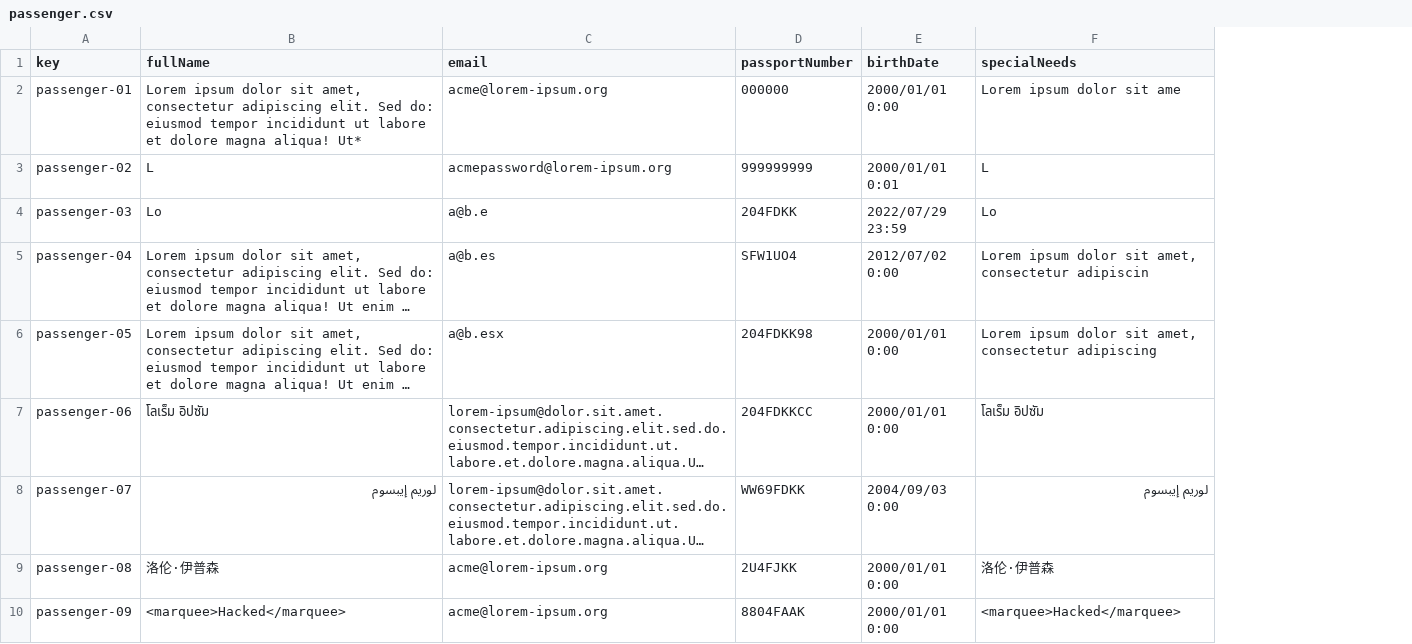
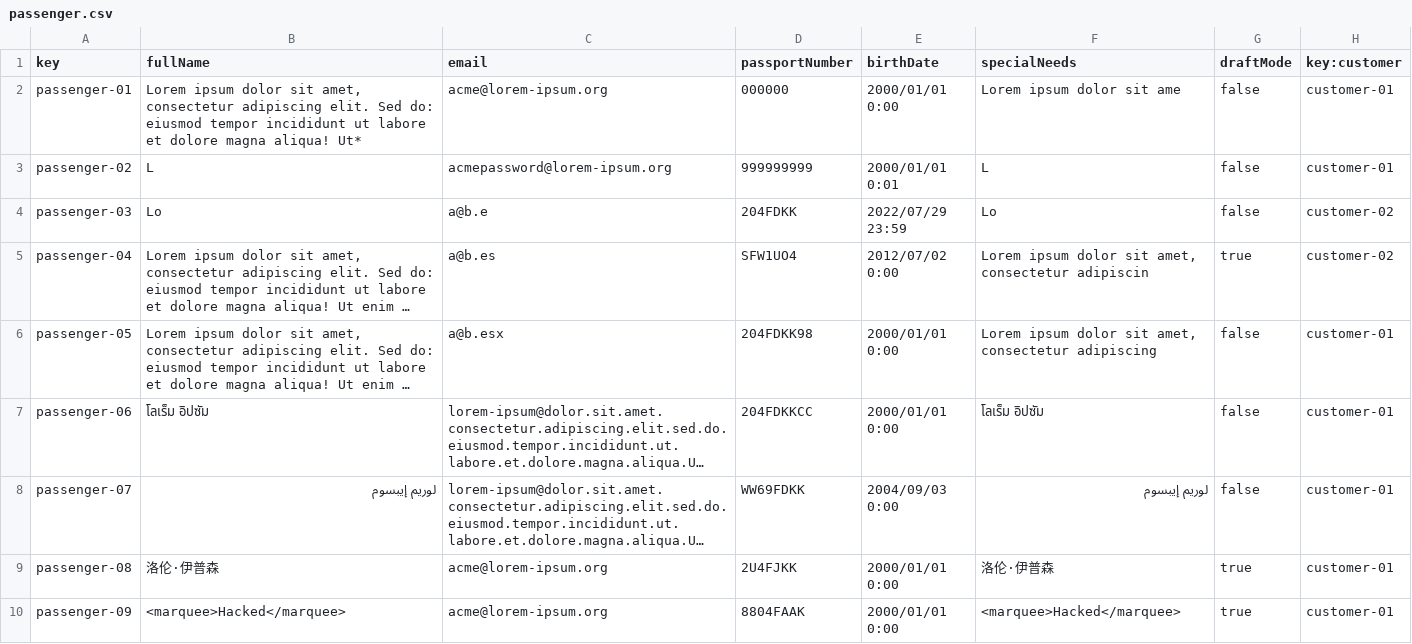
Before and after one commit to Emilio-115/DP2-Acme-ANS, a CSV file: src/main/resources/WEB-INF/data/sample/passenger.csv, drawn as a sheet; only a part is shown; long unchanged cells end in …; the diff names each change by its address in the sheet, - before the commit and + after, or states it on an @@ line.

Commit message:
feat: :sparkles: ListAll customer passengers service

```diff
--- a/src/main/resources/WEB-INF/data/sample/passenger.csv
+++ b/src/main/resources/WEB-INF/data/sample/passenger.csv
+column G (draftMode), rows 2-10: false | false | false | true | false | false | false | true | true
+column H (key:customer), rows 2-10: customer-01 | customer-01 | customer-02 | customer-02 | customer-01 | customer-01 | customer-01 | customer-01 | customer-01
```
Also changed, not shown: 12 other files.
